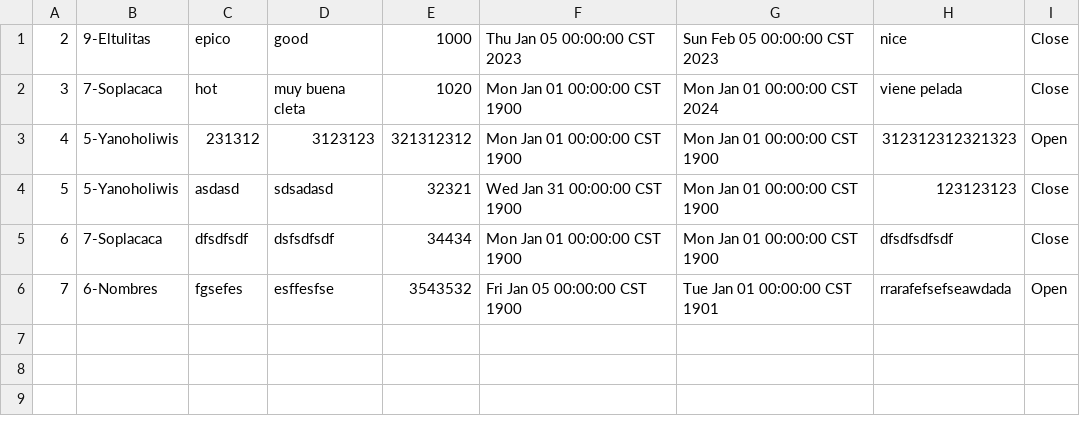
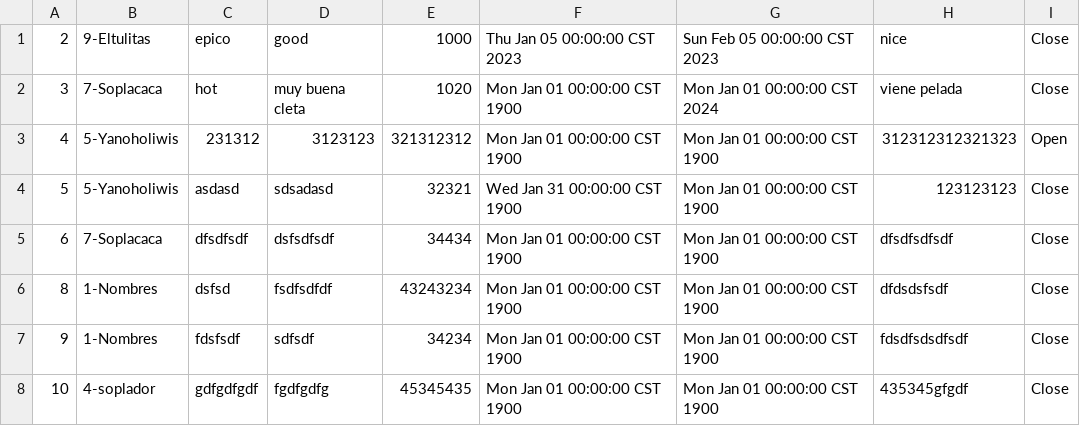
Before and after one commit to 2023-Semestre-2/proyecto-1-fullbox, a CSV file: Proyecto1POO/build/classes/DataBase/Archivo_CSV_MAINTENANCE.csv, drawn as a sheet; removed rows and columns are numbered as before the commit, all else as after; the diff names each change by its address in the sheet, - before the commit and + after, or states it on an @@ line.

```diff
--- a/Proyecto1POO/build/classes/DataBase/Archivo_CSV_MAINTENANCE.csv
+++ b/Proyecto1POO/build/classes/DataBase/Archivo_CSV_MAINTENANCE.csv
-row 6: 7 | 6-Nombres | fgsefes | esffesfse | 3543532 | Fri Jan 05 00:00:00 CST 1900 | Tue Jan 01 00:00:00 CST 1901 | rrarafefsefseawdada | Open
+row 6: 8 | 1-Nombres | dsfsd | fsdfsdfdf | 43243234 | Mon Jan 01 00:00:00 CST 1900 | Mon Jan 01 00:00:00 CST 1900 | dfdsdsfsdf | Close
+row 7: 9 | 1-Nombres | fdsfsdf | sdfsdf | 34234 | Mon Jan 01 00:00:00 CST 1900 | Mon Jan 01 00:00:00 CST 1900 | fdsdfsdsdfsdf | Close
+row 8: 10 | 4-soplador | gdfgdfgdf | fgdfgdfg | 45345435 | Mon Jan 01 00:00:00 CST 1900 | Mon Jan 01 00:00:00 CST 1900 | 435345gfgdf | Close
```
Also changed, not shown: Proyecto1POO/src/DataBase/Archivo_CSV_MAINTENANCE.csv, 43 other files.
